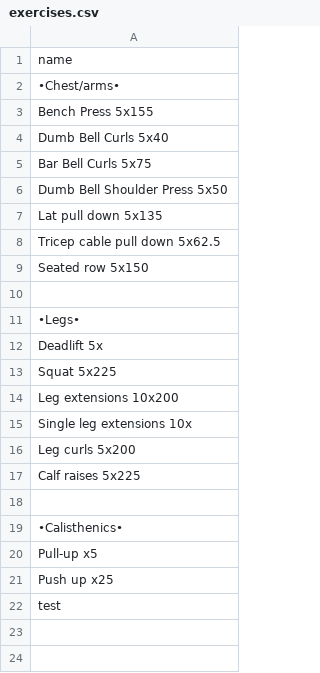
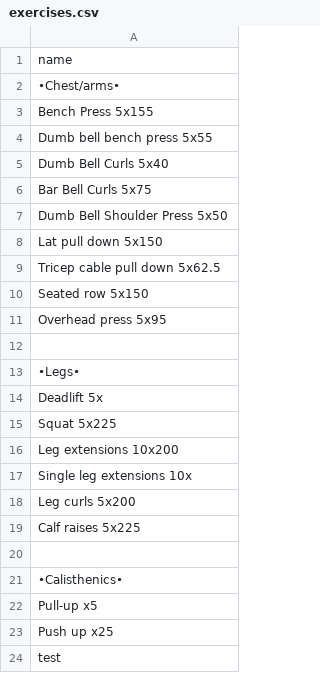
Before and after one commit to jzprice1/Apps, a CSV file: WorkoutTimer2/exercises.csv, drawn as a sheet.

Commit message:
Update exercises.csv

```diff
--- a/WorkoutTimer2/exercises.csv
+++ b/WorkoutTimer2/exercises.csv
@@ -3,2 +3,3 @@ name
 Bench Press 5x155
+Dumb bell bench press 5x55
 Dumb Bell Curls 5x40
@@ -6,5 +7,6 @@ Bar Bell Curls 5x75
 Dumb Bell Shoulder Press 5x50
-Lat pull down 5x135
+Lat pull down 5x150
 Tricep cable pull down 5x62.5
 Seated row 5x150
+Overhead press 5x95
 
```
